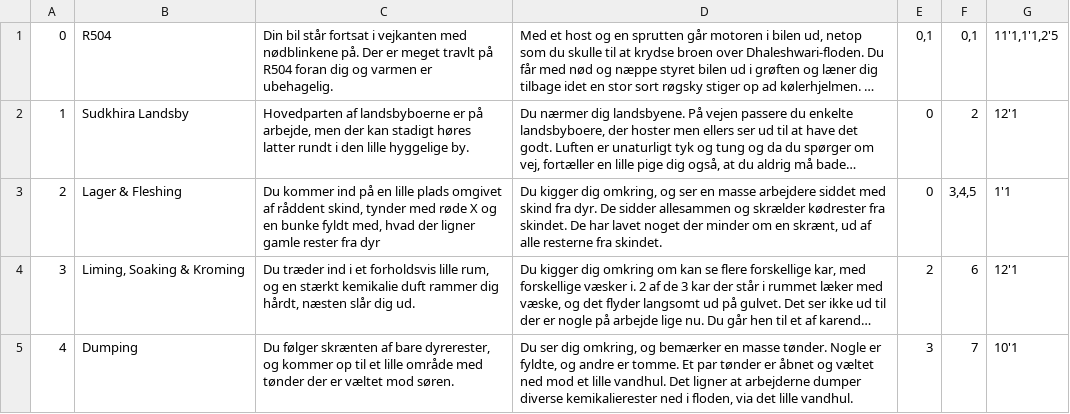
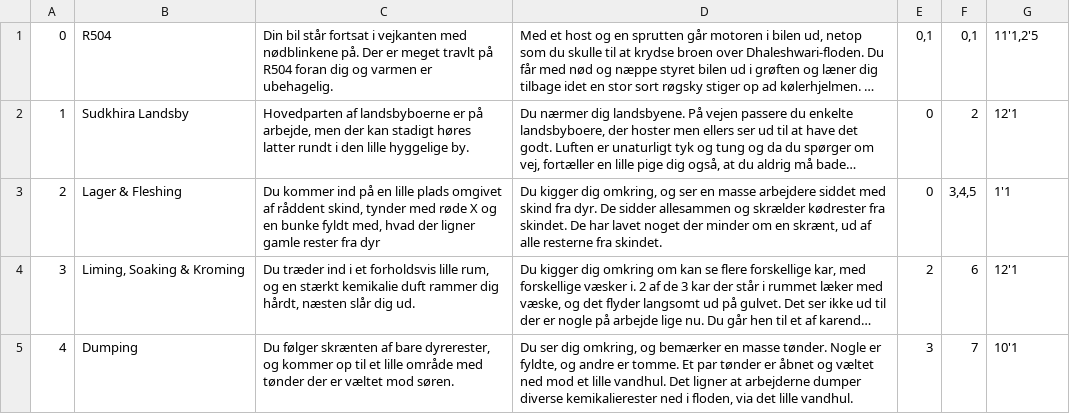
Before and after one commit to GustavBW/SemesterFX01, a CSV file: src/main/resources/Data/Rooms.csv, drawn as a sheet; long unchanged cells end in …; the diff names each change by its address in the sheet, - before the commit and + after, or states it on an @@ line.

```diff
--- a/src/main/resources/Data/Rooms.csv
+++ b/src/main/resources/Data/Rooms.csv
-G1: 11'1,1'1,2'5
+G1: 11'1,2'5
```
Also changed, not shown: src/main/resources/Data/RoomQuest.csv, 1 other file.
